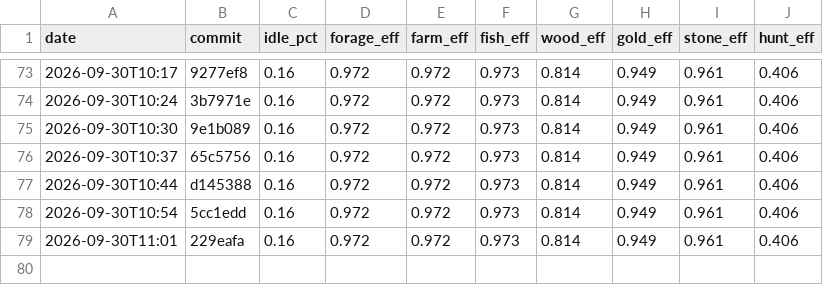
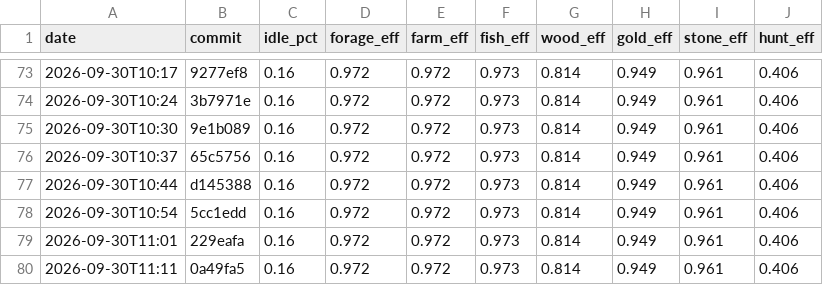
Before and after one commit to DigiMonk73/Empires, a CSV file: docs/metrics/econ.csv, drawn as a sheet; only a part is shown, gaps mark what is left out.

```diff
--- a/docs/metrics/econ.csv
+++ b/docs/metrics/econ.csv
@@ -79 +79,2 @@ date,commit,idle_pct,forage_eff,farm_eff,fish_eff,wood_eff,gold_eff,stone_eff,hu
 2026-09-30T11:01,229eafa,0.16,0.972,0.972,0.973,0.814,0.949,0.961,0.406
+2026-09-30T11:11,0a49fa5,0.16,0.972,0.972,0.973,0.814,0.949,0.961,0.406
```
Also changed, not shown: docs/metrics/ai.csv, docs/metrics/battle.csv, 9 other files.
